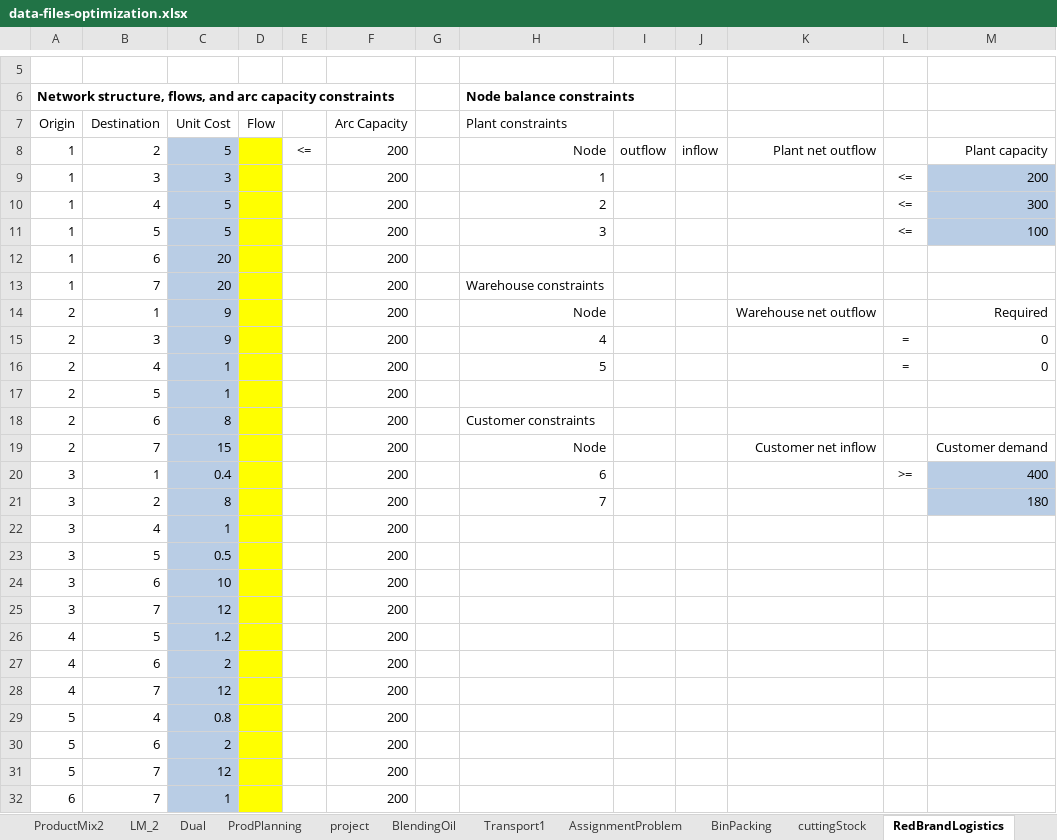
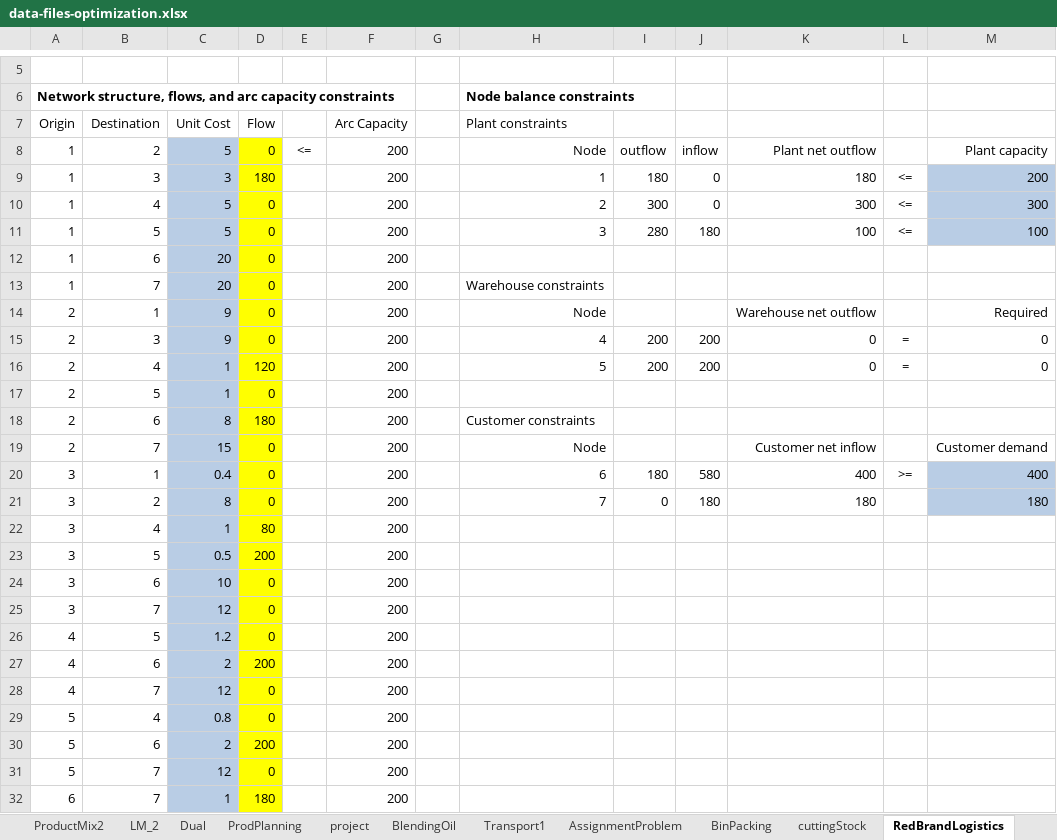
Before and after one commit to boomnuna/DADS7102, an Excel workbook: class_excel/data-files-optimization.xlsx, sheet RedBrandLogistics, drawn as a sheet; only a part is shown, gaps mark what is left out; values as stored, in another font and other column widths than the file's, no borders; the diff covers the shown part only; the diff names each change by its address in the sheet, - before the commit and + after, or states it on an @@ line.

```diff
--- a/class_excel/data-files-optimization.xlsx (sheet RedBrandLogistics)
+++ b/class_excel/data-files-optimization.xlsx (sheet RedBrandLogistics)
-D8 (Flow): (empty)
+D8 (Flow): 0
-D9 (Flow): (empty)
+D9 (Flow): 180
-I9: (empty)
+I9: 180
-J9:J10: (empty)
+J9:J10: 0
-K9: (empty)
+K9: 180
-D10:D15 (Flow): (empty)
+D10:D15 (Flow): 0
-I10: (empty)
+I10: 300
-K10: (empty)
+K10: 300
-I11: (empty)
+I11: 280
-J11: (empty)
+J11: 180
-K11: (empty)
+K11: 100
-I15:I16: (empty)
+I15:I16: 200
-J15:J16: (empty)
+J15:J16: 200
-K15:K16: (empty)
+K15:K16: 0
-D16 (Flow): (empty)
+D16 (Flow): 120
-D17 (Flow): (empty)
+D17 (Flow): 0
-D18 (Flow): (empty)
+D18 (Flow): 180
-D19:D21 (Flow): (empty)
+D19:D21 (Flow): 0
-I20: (empty)
+I20: 180
-J20: (empty)
+J20: 580
-K20: (empty)
+K20: 400
-I21: (empty)
+I21: 0
-J21: (empty)
+J21: 180
-K21: (empty)
+K21: 180
-D22 (Flow): (empty)
+D22 (Flow): 80
-D23 (Flow): (empty)
+D23 (Flow): 200
-D24:D26 (Flow): (empty)
+D24:D26 (Flow): 0
-D27 (Flow): (empty)
+D27 (Flow): 200
-D28:D29 (Flow): (empty)
+D28:D29 (Flow): 0
-D30 (Flow): (empty)
+D30 (Flow): 200
-D31 (Flow): (empty)
+D31 (Flow): 0
-D32 (Flow): (empty)
+D32 (Flow): 180
```
Also changed, not shown: 3 edited cells elsewhere in this sheet, sheet MCNF, sheet ProdPlanning, charts or pictures.
